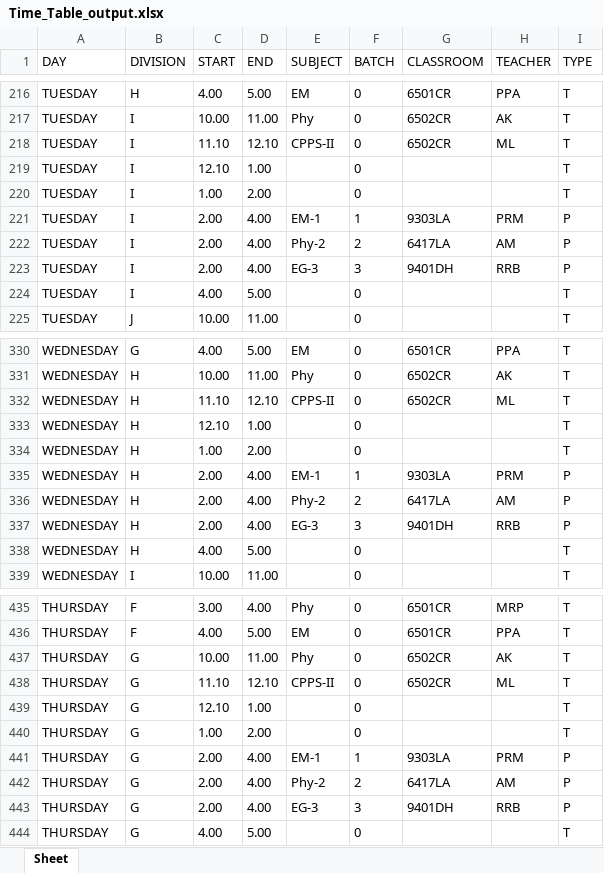
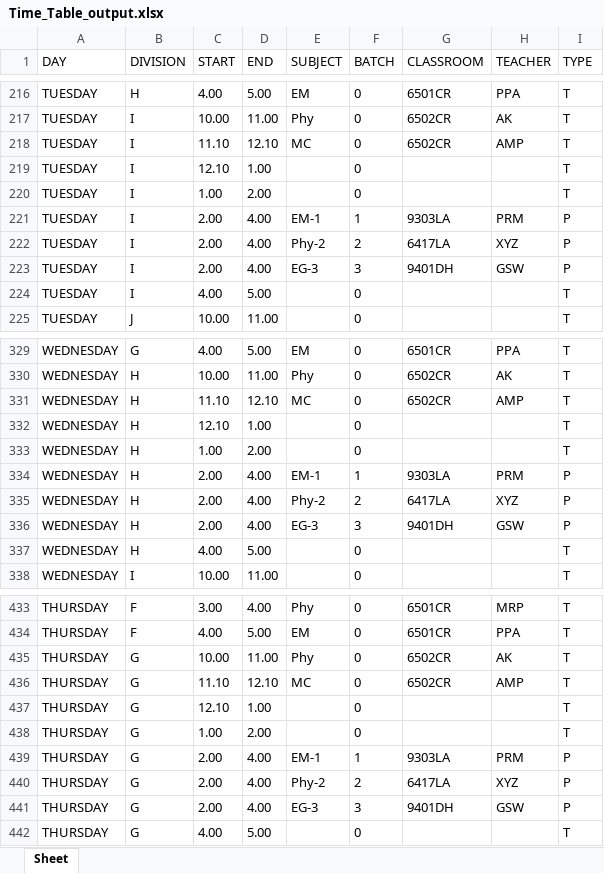
Before and after one commit to DarpanNeve/XLS_MYSQL-converter, an Excel workbook: Time_Table_output.xlsx, sheet Sheet, drawn as a sheet; only a part is shown, gaps mark what is left out; values as stored, in another font and other column widths than the file's, no borders; addresses are those after the commit; the diff covers the shown part only; the diff names each change by its address in the sheet, - before the commit and + after, or states it on an @@ line.

```diff
--- a/Time_Table_output.xlsx (sheet Sheet)
+++ b/Time_Table_output.xlsx (sheet Sheet)
-E218 (SUBJECT): CPPS-II
+E218 (SUBJECT): MC
-H218 (TEACHER): ML
+H218 (TEACHER): AMP
-H222 (TEACHER): AM
+H222 (TEACHER): XYZ
-H223 (TEACHER): RRB
+H223 (TEACHER): GSW
-E331 (SUBJECT): CPPS-II
+E331 (SUBJECT): MC
-H331 (TEACHER): ML
+H331 (TEACHER): AMP
-H335 (TEACHER): AM
+H335 (TEACHER): XYZ
-H336 (TEACHER): RRB
+H336 (TEACHER): GSW
-E436 (SUBJECT): CPPS-II
+E436 (SUBJECT): MC
-H436 (TEACHER): ML
+H436 (TEACHER): AMP
-H440 (TEACHER): AM
+H440 (TEACHER): XYZ
-H441 (TEACHER): RRB
+H441 (TEACHER): GSW
```
Also changed, not shown: 1 added row, 4 removed rows and 37 edited cells elsewhere in this sheet, 1 other file.
